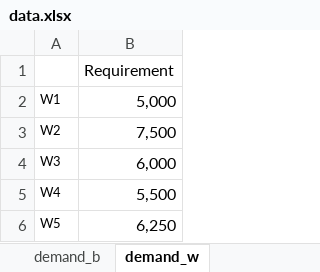
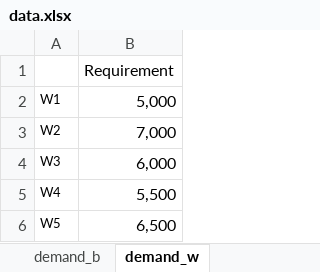
Before and after one commit to ryayoung/tsopt, an Excel workbook: src/data.xlsx, sheet demand_w, drawn as a sheet; values as stored, in another font and other column widths than the file's, no borders; the diff names each change by its address in the sheet, - before the commit and + after, or states it on an @@ line.

```diff
--- a/src/data.xlsx (sheet demand_w)
+++ b/src/data.xlsx (sheet demand_w)
-B3: 7,500
+B3: 7,000
-B6: 6,250
+B6: 6,500
```
Also changed, not shown: sheet capacity_d, sheet cost3, sheet capacity_p, other sheet tabs, 4 other files.
